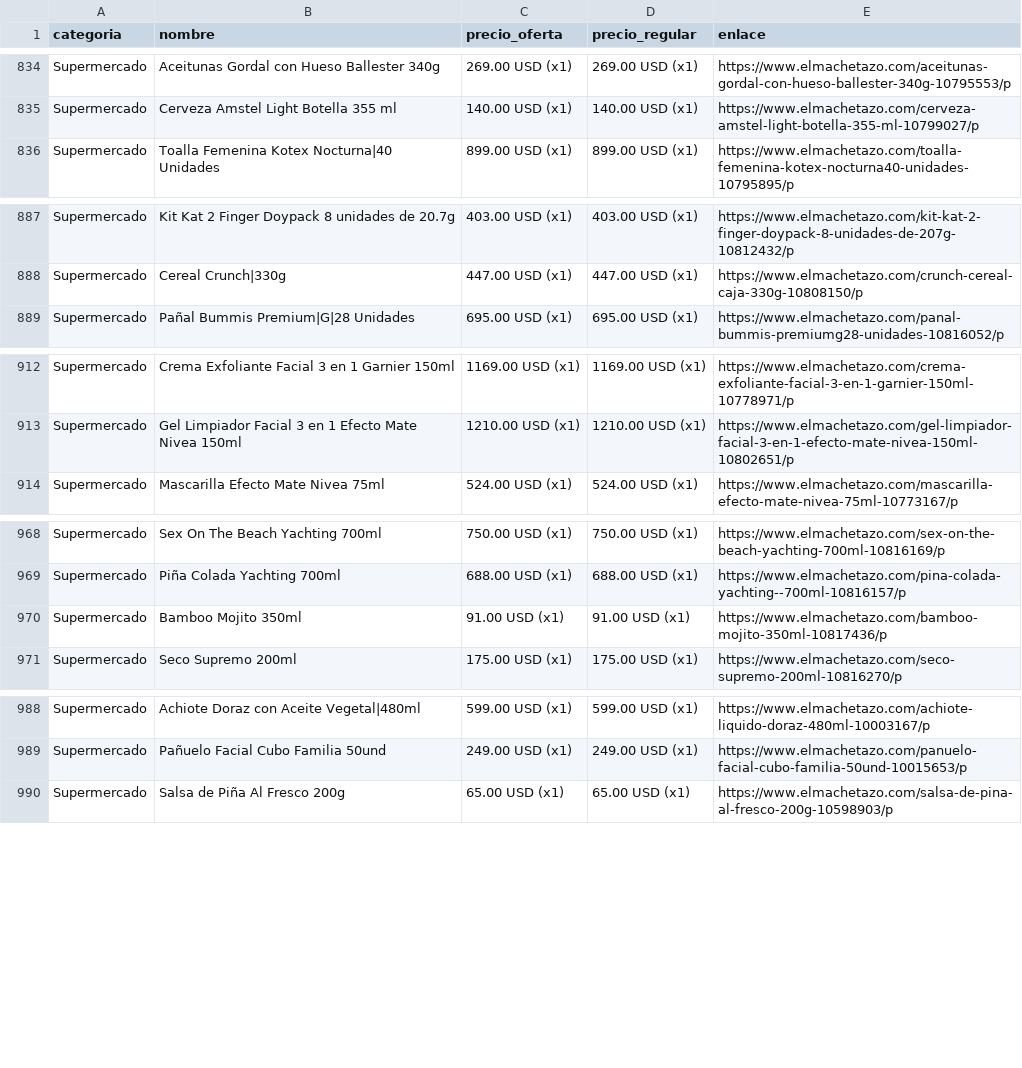
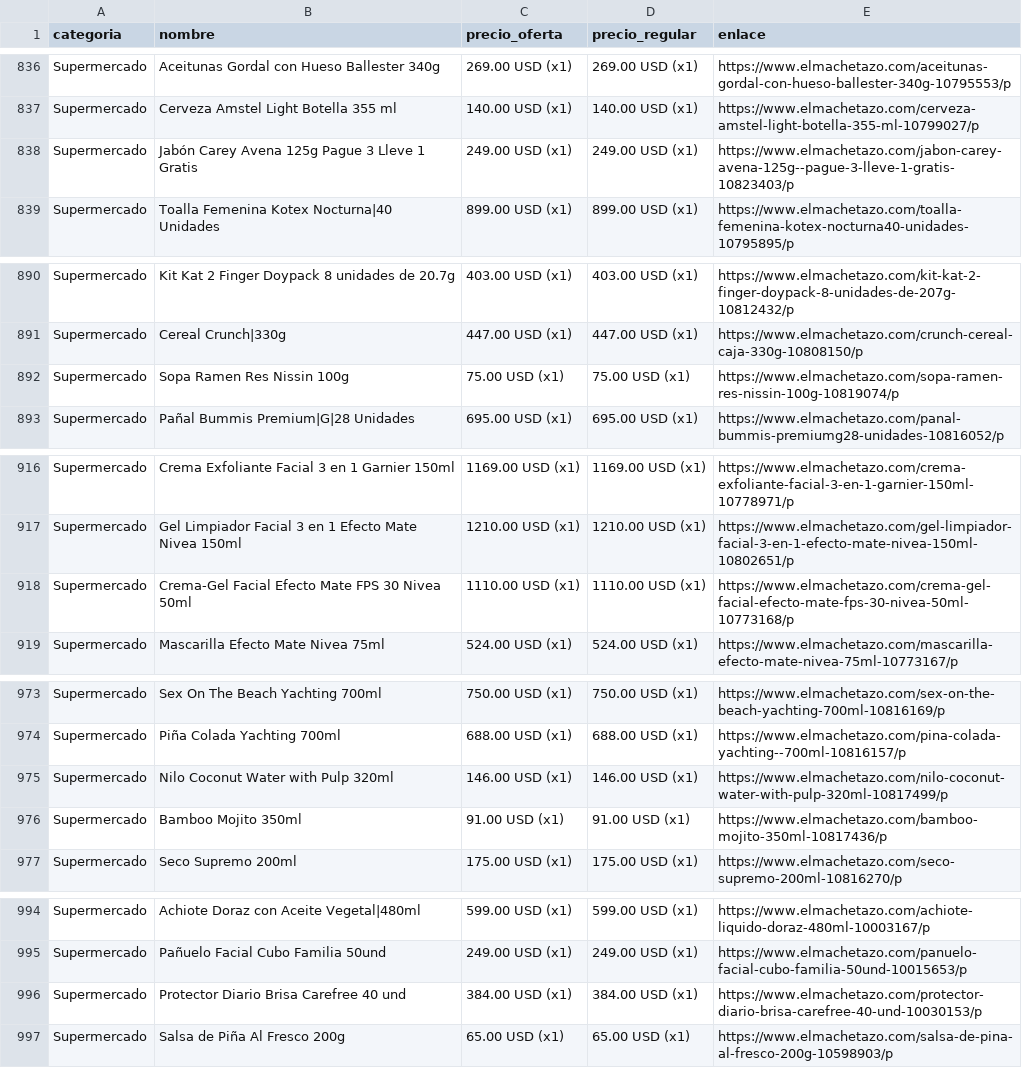
Before and after one commit to wayan-gg/precios, a CSV file: data/machetazo.csv, drawn as a sheet; only a part is shown, gaps mark what is left out; the diff covers the shown part only; the diff names each change by its address in the sheet, - before the commit and + after, or states it on an @@ line.

```diff
--- a/data/machetazo.csv
+++ b/data/machetazo.csv
+row 838: Supermercado | Jabón Carey Avena 125g Pague 3 Lleve 1 Gratis | 249.00 USD (x1) | 249.00 USD (x1) | https://www.elmachetazo.com/jabon-carey-avena-125g--pague-3-lleve-1-gratis-10823403/p
+row 892: Supermercado | Sopa Ramen Res Nissin 100g | 75.00 USD (x1) | 75.00 USD (x1) | https://www.elmachetazo.com/sopa-ramen-res-nissin-100g-10819074/p
+row 918: Supermercado | Crema-Gel Facial Efecto Mate FPS 30 Nivea 50ml | 1110.00 USD (x1) | 1110.00 USD (x1) | https://www.elmachetazo.com/crema-gel-facial-efecto-mate-fps-30-nivea-50ml-10773168/p
+row 975: Supermercado | Nilo Coconut Water with Pulp 320ml | 146.00 USD (x1) | 146.00 USD (x1) | https://www.elmachetazo.com/nilo-coconut-water-with-pulp-320ml-10817499/p
+row 996: Supermercado | Protector Diario Brisa Carefree 40 und | 384.00 USD (x1) | 384.00 USD (x1) | https://www.elmachetazo.com/protector-diario-brisa-carefree-40-und-10030153/p
```
Also changed, not shown: 11 added rows, 14 removed rows, 7 moved rows and 2 edited cells elsewhere in this file, 3 other files.
